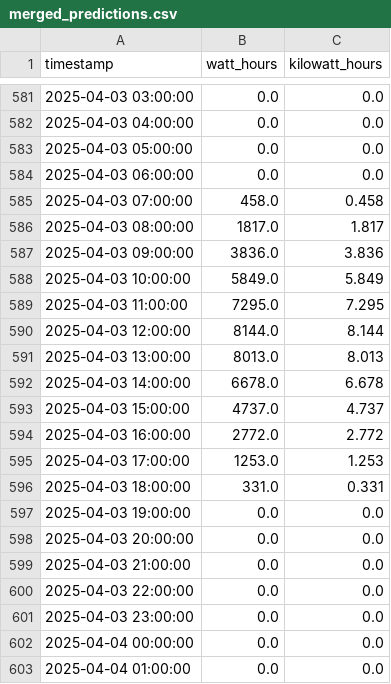
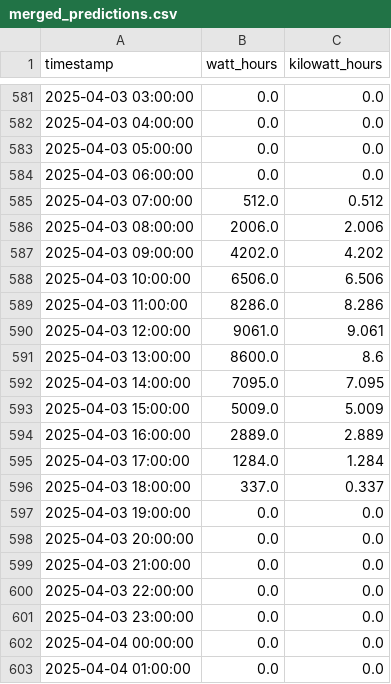
Before and after one commit to Michelingumman/home-energy-ai, a CSV file: src/predictions/solar/forecasted_data/merged_predictions.csv, drawn as a sheet; only a part is shown, gaps mark what is left out; the diff covers the shown part only.

```diff
--- a/src/predictions/solar/forecasted_data/merged_predictions.csv
+++ b/src/predictions/solar/forecasted_data/merged_predictions.csv
@@ -584,14 +584,14 @@ timestamp,watt_hours,kilowatt_hours
 2025-04-03 06:00:00,0.0,0.0
-2025-04-03 07:00:00,458.0,0.458
-2025-04-03 08:00:00,1817.0,1.817
-2025-04-03 09:00:00,3836.0,3.836
-2025-04-03 10:00:00,5849.0,5.849
-2025-04-03 11:00:00,7295.0,7.295
-2025-04-03 12:00:00,8144.0,8.144
-2025-04-03 13:00:00,8013.0,8.013
-2025-04-03 14:00:00,6678.0,6.678
-2025-04-03 15:00:00,4737.0,4.737
-2025-04-03 16:00:00,2772.0,2.772
-2025-04-03 17:00:00,1253.0,1.253
-2025-04-03 18:00:00,331.0,0.331
+2025-04-03 07:00:00,512.0,0.512
+2025-04-03 08:00:00,2006.0,2.006
+2025-04-03 09:00:00,4202.0,4.202
+2025-04-03 10:00:00,6506.0,6.506
+2025-04-03 11:00:00,8286.0,8.286
+2025-04-03 12:00:00,9061.0,9.061
+2025-04-03 13:00:00,8600.0,8.6
+2025-04-03 14:00:00,7095.0,7.095
+2025-04-03 15:00:00,5009.0,5.009
+2025-04-03 16:00:00,2889.0,2.889
+2025-04-03 17:00:00,1284.0,1.284
+2025-04-03 18:00:00,337.0,0.337
 2025-04-03 19:00:00,0.0,0.0
```
Also changed, not shown: 68 edited cells elsewhere in this file, src/predictions/solar/actual_data/merged_cleaned_actual_data.csv, src/predictions/solar/forecasted_data/per_day/20250403.csv, 46 other files.
